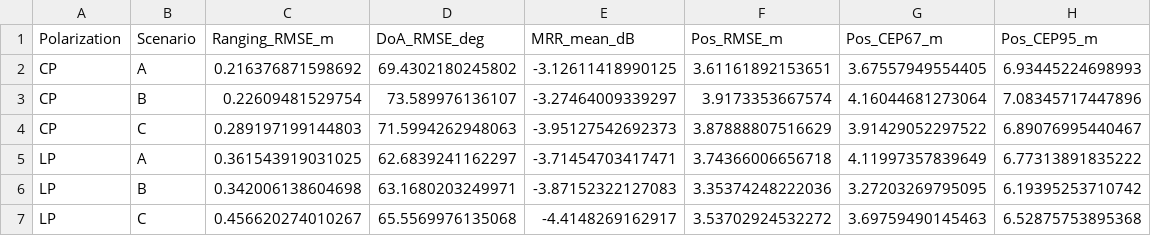
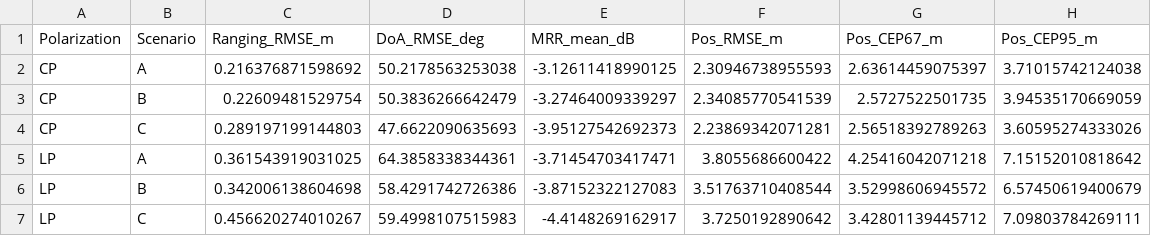
Before and after one commit to myoungsunk/track2-1-cp-uwb, a CSV file: results/summary_table.csv, drawn as a sheet.

```diff
--- a/results/summary_table.csv
+++ b/results/summary_table.csv
@@ -1,7 +1,7 @@
 Polarization,Scenario,Ranging_RMSE_m,DoA_RMSE_deg,MRR_mean_dB,Pos_RMSE_m,Pos_CEP67_m,Pos_CEP95_m
-CP,A,0.216376871598692,69.4302180245802,-3.12611418990125,3.61161892153651,3.67557949554405,6.93445224698993
-CP,B,0.22609481529754,73.589976136107,-3.27464009339297,3.9173353667574,4.16044681273064,7.08345717447896
-CP,C,0.289197199144803,71.5994262948063,-3.95127542692373,3.87888807516629,3.91429052297522,6.89076995440467
-LP,A,0.361543919031025,62.6839241162297,-3.71454703417471,3.74366006656718,4.11997357839649,6.77313891835222
-LP,B,0.342006138604698,63.1680203249971,-3.87152322127083,3.35374248222036,3.27203269795095,6.19395253710742
-LP,C,0.456620274010267,65.5569976135068,-4.4148269162917,3.53702924532272,3.69759490145463,6.52875753895368
+CP,A,0.216376871598692,50.2178563253038,-3.12611418990125,2.30946738955593,2.63614459075397,3.71015742124038
+CP,B,0.22609481529754,50.3836266642479,-3.27464009339297,2.34085770541539,2.5727522501735,3.94535170669059
+CP,C,0.289197199144803,47.6622090635693,-3.95127542692373,2.23869342071281,2.56518392789263,3.60595274333026
+LP,A,0.361543919031025,64.3858338344361,-3.71454703417471,3.8055686600422,4.25416042071218,7.15152010818642
+LP,B,0.342006138604698,58.4291742726386,-3.87152322127083,3.51763710408544,3.52998606945572,6.57450619400679
+LP,C,0.456620274010267,59.4998107515983,-4.4148269162917,3.7250192890642,3.42801139445712,7.09803784269111
```
Also changed, not shown: 47 other files.
